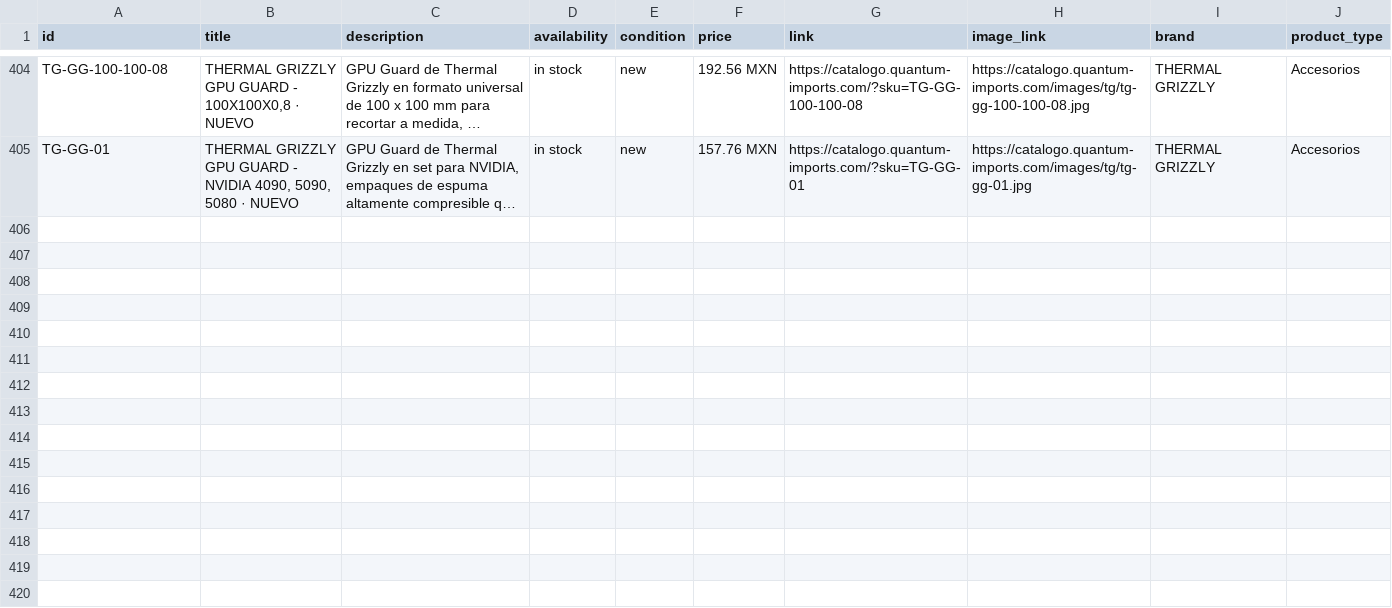
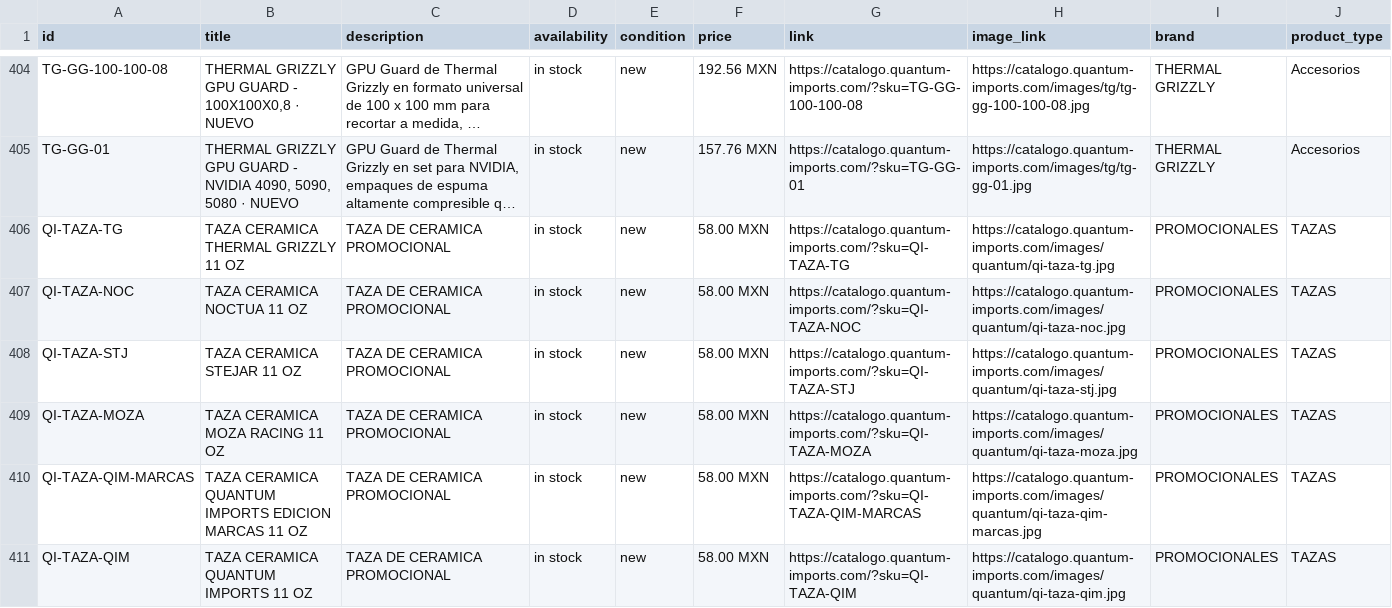
Before and after one commit to ValeCuencaH/quantum-catalogo-digital, a CSV file: meta-feed.csv, drawn as a sheet; only a part is shown, gaps mark what is left out; long unchanged cells end in …; the diff names each change by its address in the sheet, - before the commit and + after, or states it on an @@ line.

Commit message:
Sync meta-feed.csv desde Odoo

```diff
--- a/meta-feed.csv
+++ b/meta-feed.csv
+row 406: QI-TAZA-TG | TAZA CERAMICA THERMAL GRIZZLY 11 OZ | TAZA DE CERAMICA PROMOCIONAL | in stock | new | 58.00 MXN | https://catalogo.quantum-imports.com/?sku=QI-TAZA-TG | https://catalogo.quantum-imports.com/images/quantum/qi-taza-tg.jpg | PROMOCIONALES | TAZAS
+row 407: QI-TAZA-NOC | TAZA CERAMICA NOCTUA 11 OZ | TAZA DE CERAMICA PROMOCIONAL | in stock | new | 58.00 MXN | https://catalogo.quantum-imports.com/?sku=QI-TAZA-NOC | https://catalogo.quantum-imports.com/images/quantum/qi-taza-noc.jpg | PROMOCIONALES | TAZAS
+row 408: QI-TAZA-STJ | TAZA CERAMICA STEJAR 11 OZ | TAZA DE CERAMICA PROMOCIONAL | in stock | new | 58.00 MXN | https://catalogo.quantum-imports.com/?sku=QI-TAZA-STJ | https://catalogo.quantum-imports.com/images/quantum/qi-taza-stj.jpg | PROMOCIONALES | TAZAS
+row 409: QI-TAZA-MOZA | TAZA CERAMICA MOZA RACING 11 OZ | TAZA DE CERAMICA PROMOCIONAL | in stock | new | 58.00 MXN | https://catalogo.quantum-imports.com/?sku=QI-TAZA-MOZA | https://catalogo.quantum-imports.com/images/quantum/qi-taza-moza.jpg | PROMOCIONALES | TAZAS
+row 410: QI-TAZA-QIM-MARCAS | TAZA CERAMICA QUANTUM IMPORTS EDICION MARCAS 11 OZ | TAZA DE CERAMICA PROMOCIONAL | in stock | new | 58.00 MXN | https://catalogo.quantum-imports.com/?sku=QI-TAZA-QIM-MARCAS | https://catalogo.quantum-imports.com/images/quantum/qi-taza-qim-marcas.jpg | PROMOCIONALES | TAZAS
+row 411: QI-TAZA-QIM | TAZA CERAMICA QUANTUM IMPORTS 11 OZ | TAZA DE CERAMICA PROMOCIONAL | in stock | new | 58.00 MXN | https://catalogo.quantum-imports.com/?sku=QI-TAZA-QIM | https://catalogo.quantum-imports.com/images/quantum/qi-taza-qim.jpg | PROMOCIONALES | TAZAS
```
